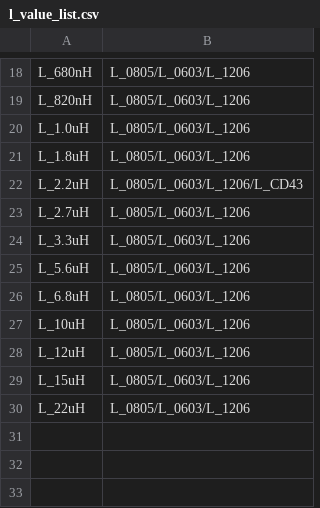
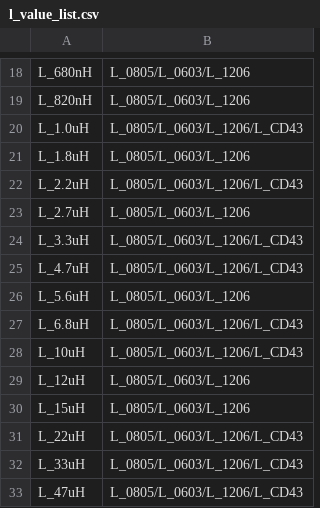
Before and after one commit to louiscklaw/lib_value_generator, a CSV file: l_value_list.csv, drawn as a sheet; only a part is shown, gaps mark what is left out.

Commit message:
update for CD43,

```diff
--- a/l_value_list.csv
+++ b/l_value_list.csv
@@ -19,3 +19,3 @@ L_680nH,L_0805/L_0603/L_1206
 L_820nH,L_0805/L_0603/L_1206
-L_1.0uH,L_0805/L_0603/L_1206
+L_1.0uH,L_0805/L_0603/L_1206/L_CD43
 L_1.8uH,L_0805/L_0603/L_1206
@@ -23,8 +23,11 @@ L_2.2uH,L_0805/L_0603/L_1206/L_CD43
 L_2.7uH,L_0805/L_0603/L_1206
-L_3.3uH,L_0805/L_0603/L_1206
+L_3.3uH,L_0805/L_0603/L_1206/L_CD43
+L_4.7uH,L_0805/L_0603/L_1206/L_CD43
 L_5.6uH,L_0805/L_0603/L_1206
-L_6.8uH,L_0805/L_0603/L_1206
-L_10uH,L_0805/L_0603/L_1206
+L_6.8uH,L_0805/L_0603/L_1206/L_CD43
+L_10uH,L_0805/L_0603/L_1206/L_CD43
 L_12uH,L_0805/L_0603/L_1206
 L_15uH,L_0805/L_0603/L_1206
-L_22uH,L_0805/L_0603/L_1206
+L_22uH,L_0805/L_0603/L_1206/L_CD43
+L_33uH,L_0805/L_0603/L_1206/L_CD43
+L_47uH,L_0805/L_0603/L_1206/L_CD43
```
